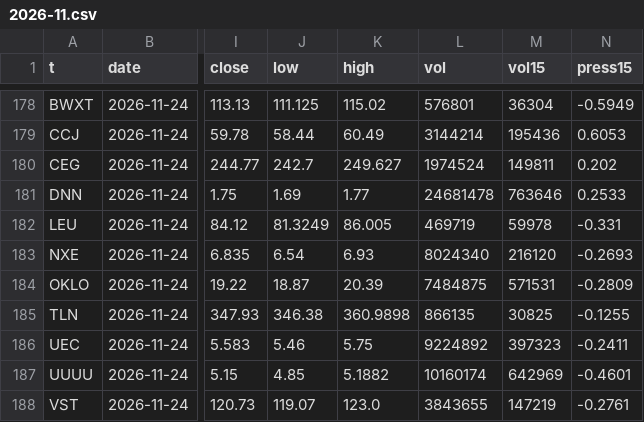
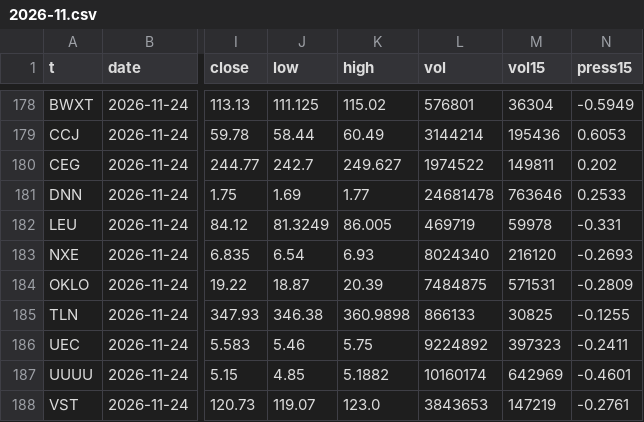
Before and after one commit to OnlyFaudel/swing-desk, a CSV file: data/intraday/2026-11.csv, drawn as a sheet; only a part is shown, gaps mark what is left out; the diff names each change by its address in the sheet, - before the commit and + after, or states it on an @@ line.

```diff
--- a/data/intraday/2026-11.csv
+++ b/data/intraday/2026-11.csv
-L180 (vol): 1974524
+L180 (vol): 1974522
-L185 (vol): 866135
+L185 (vol): 866133
-L188 (vol): 3843655
+L188 (vol): 3843653
```
Also changed, not shown: 26 other files.
